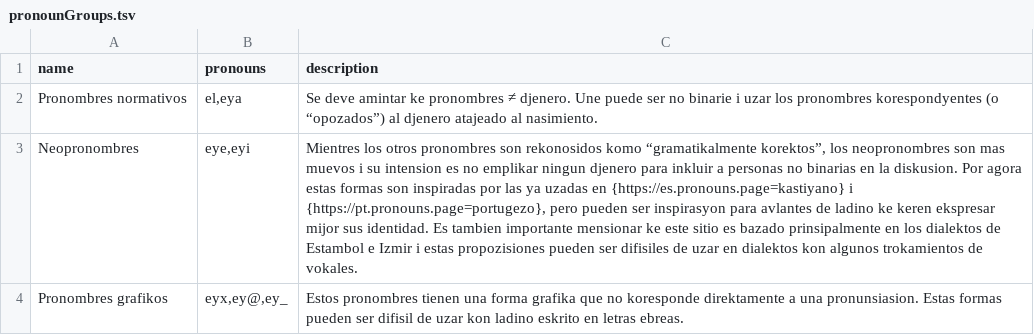
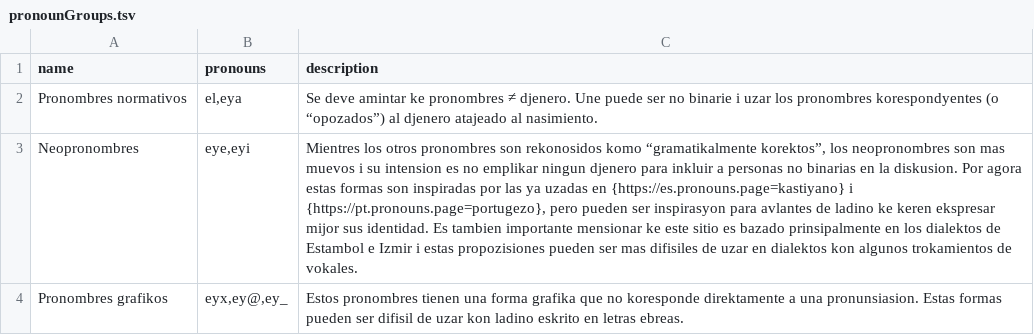
Before and after one commit to tutking24/pronounspage, a TSV file: locale/lad/pronouns/pronounGroups.tsv, drawn as a sheet; the diff names each change by its address in the sheet, - before the commit and + after, or states it on an @@ line.

Commit message:
[lad] Update pronounGroups.tsv

```diff
--- a/locale/lad/pronouns/pronounGroups.tsv
+++ b/locale/lad/pronouns/pronounGroups.tsv
-C3 (description): …pueden ser difisiles de…
+C3 (description): …pueden ser mas difisiles de…
```
